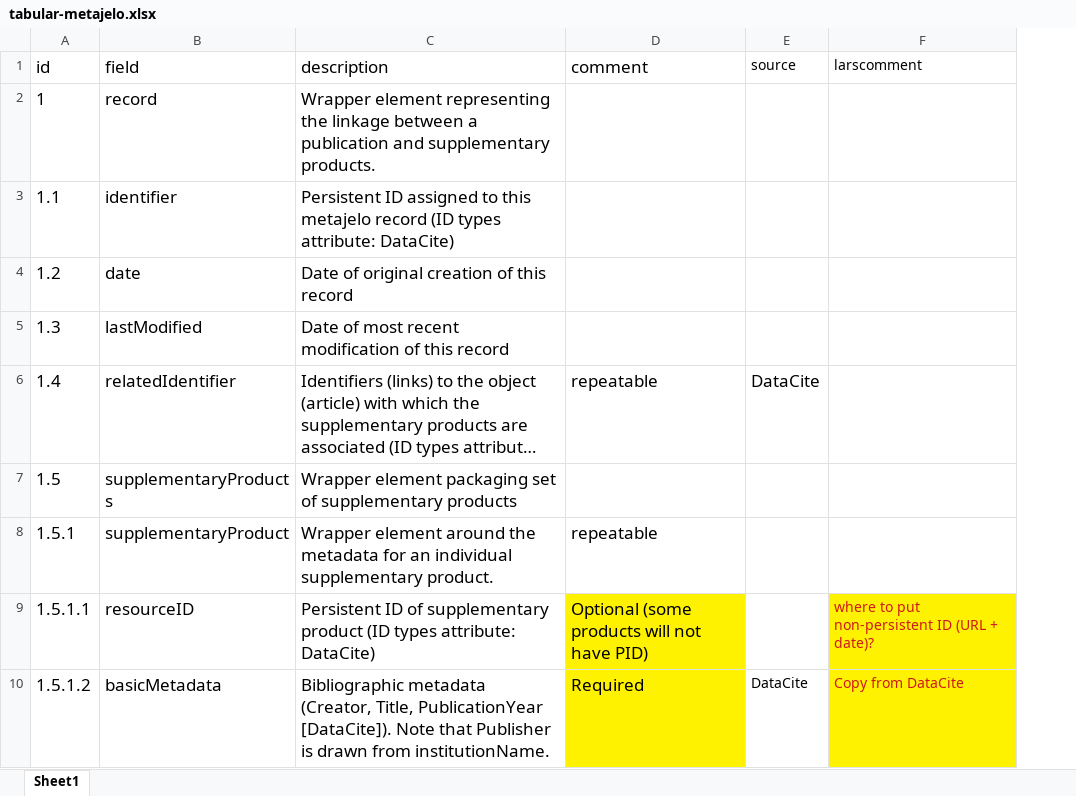
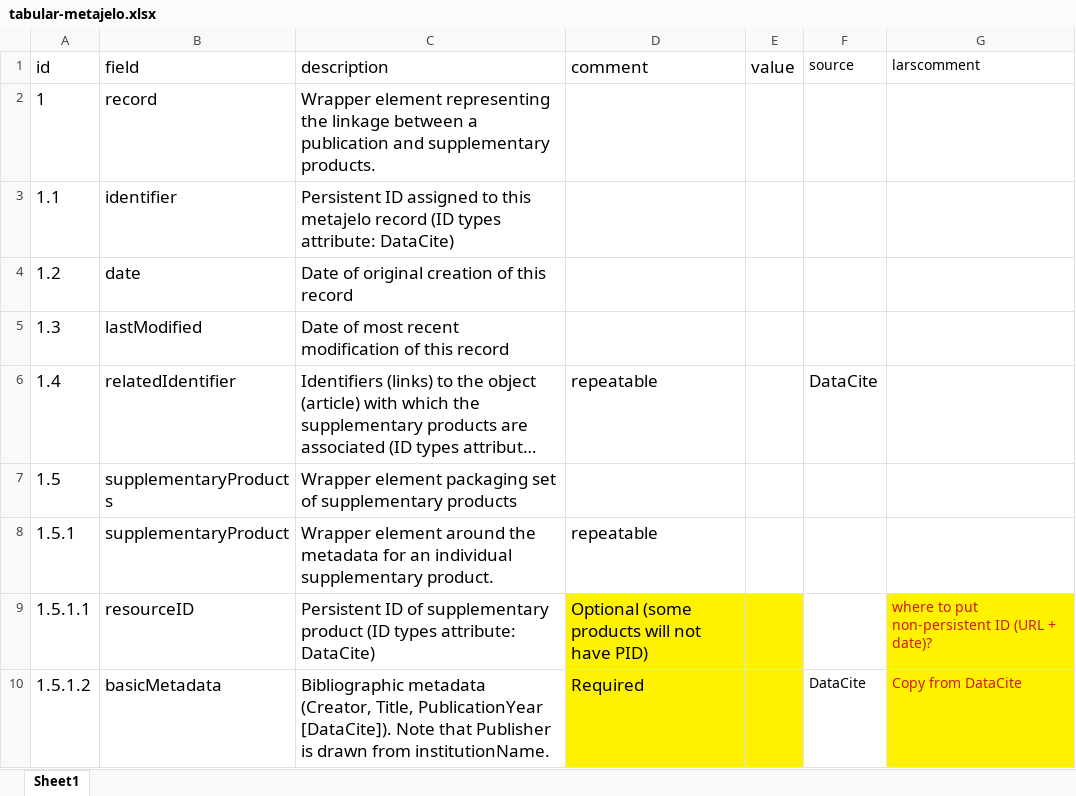
Before and after one commit to labordynamicsinstitute/metajelo, an Excel workbook: schema/tabular-metajelo.xlsx, sheet Sheet1, drawn as a sheet; only a part is shown; long unchanged cells end in …; values as stored, in another font and other column widths than the file's, no borders; the diff names each change by its address in the sheet, - before the commit and + after, or states it on an @@ line.

```diff
--- a/schema/tabular-metajelo.xlsx (sheet Sheet1)
+++ b/schema/tabular-metajelo.xlsx (sheet Sheet1)
+column E (value), empty
```
Also changed, not shown: 1 other file.
